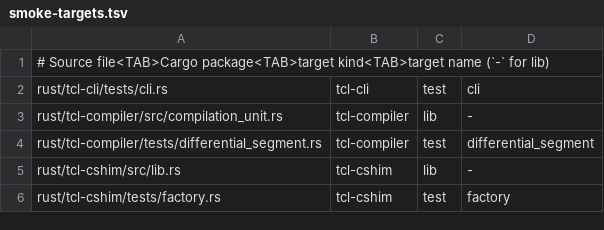
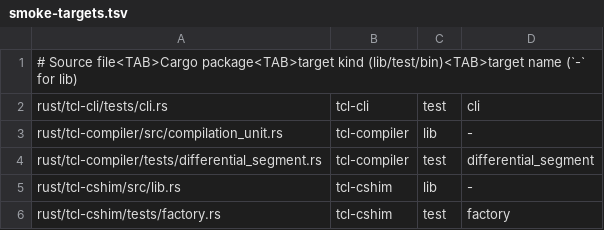
Before and after one commit to bitwisecook/tcl-lsp, a TSV file: scripts/dev/smoke-targets.tsv, drawn as a sheet; only a part is shown.

Commit message:
fix(dev): verify smoke target ownership

```diff
--- a/scripts/dev/smoke-targets.tsv
+++ b/scripts/dev/smoke-targets.tsv
@@ -1,2 +1,2 @@
-# Source file<TAB>Cargo package<TAB>target kind<TAB>target name (`-` for lib)
+# Source file<TAB>Cargo package<TAB>target kind (lib/test/bin)<TAB>target name (`-` for lib)
 rust/tcl-cli/tests/cli.rs	tcl-cli	test	cli
```
Also changed, not shown: 3 other files.
